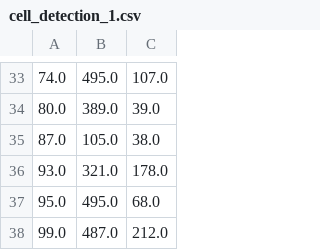
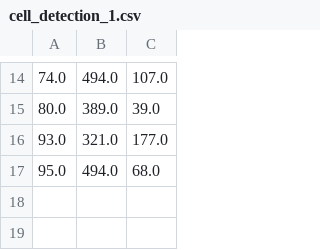
Before and after one commit to neurodata-cobalt/bloby, a CSV file: data/s3617/prediction_csv/cell_detection_1.csv, drawn as a sheet; only a part is shown, gaps mark what is left out; the diff covers the shown part only.

```diff
--- a/data/s3617/prediction_csv/cell_detection_1.csv
+++ b/data/s3617/prediction_csv/cell_detection_1.csv
@@ -33,6 +14,4 @@
-74.0,495.0,107.0
+74.0,494.0,107.0
 80.0,389.0,39.0
-87.0,105.0,38.0
-93.0,321.0,178.0
-95.0,495.0,68.0
-99.0,487.0,212.0
+93.0,321.0,177.0
+95.0,494.0,68.0
```
Also changed, not shown: 1 added row, 20 removed rows and 8 edited cells elsewhere in this file, data/s3617/prediction_csv/cell_detection_2.csv, data/s3617/prediction_csv/cell_detection_5.csv, 10 other files.
